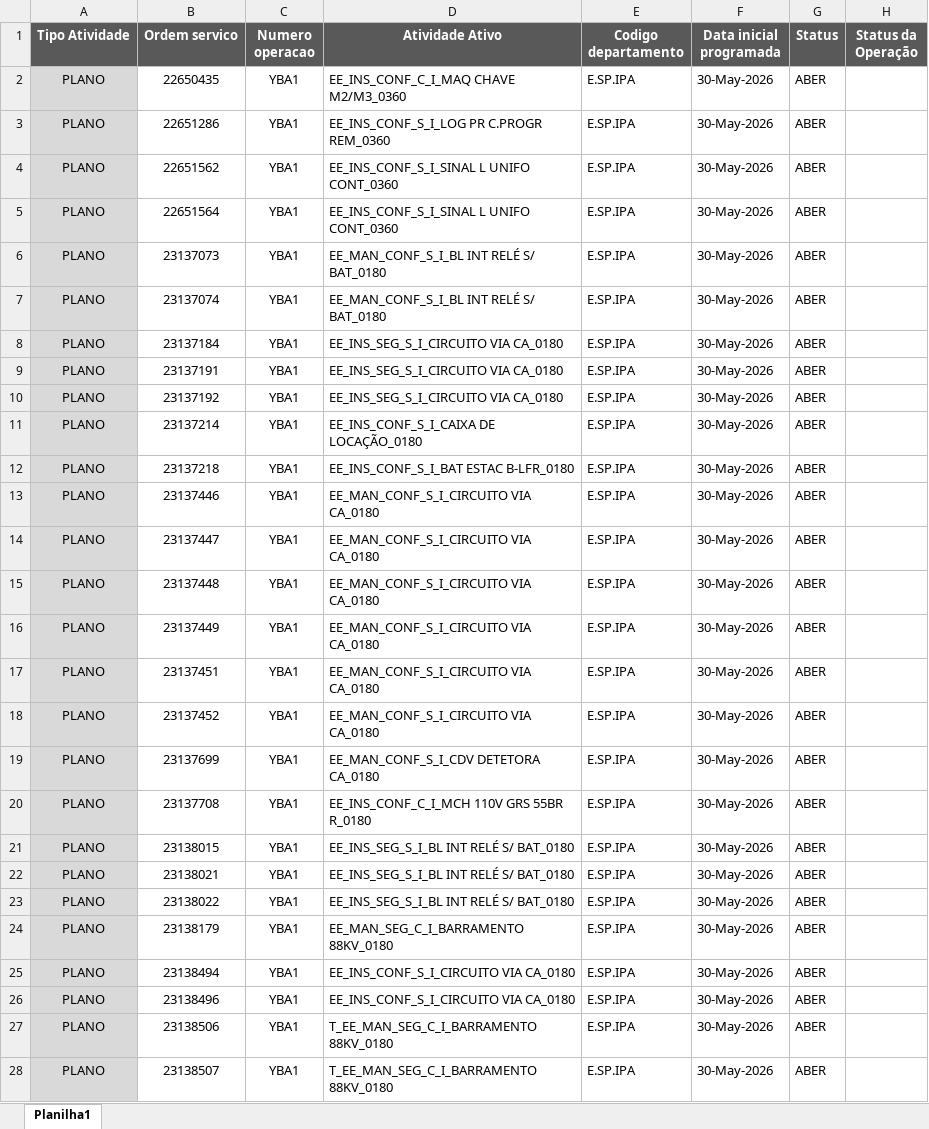
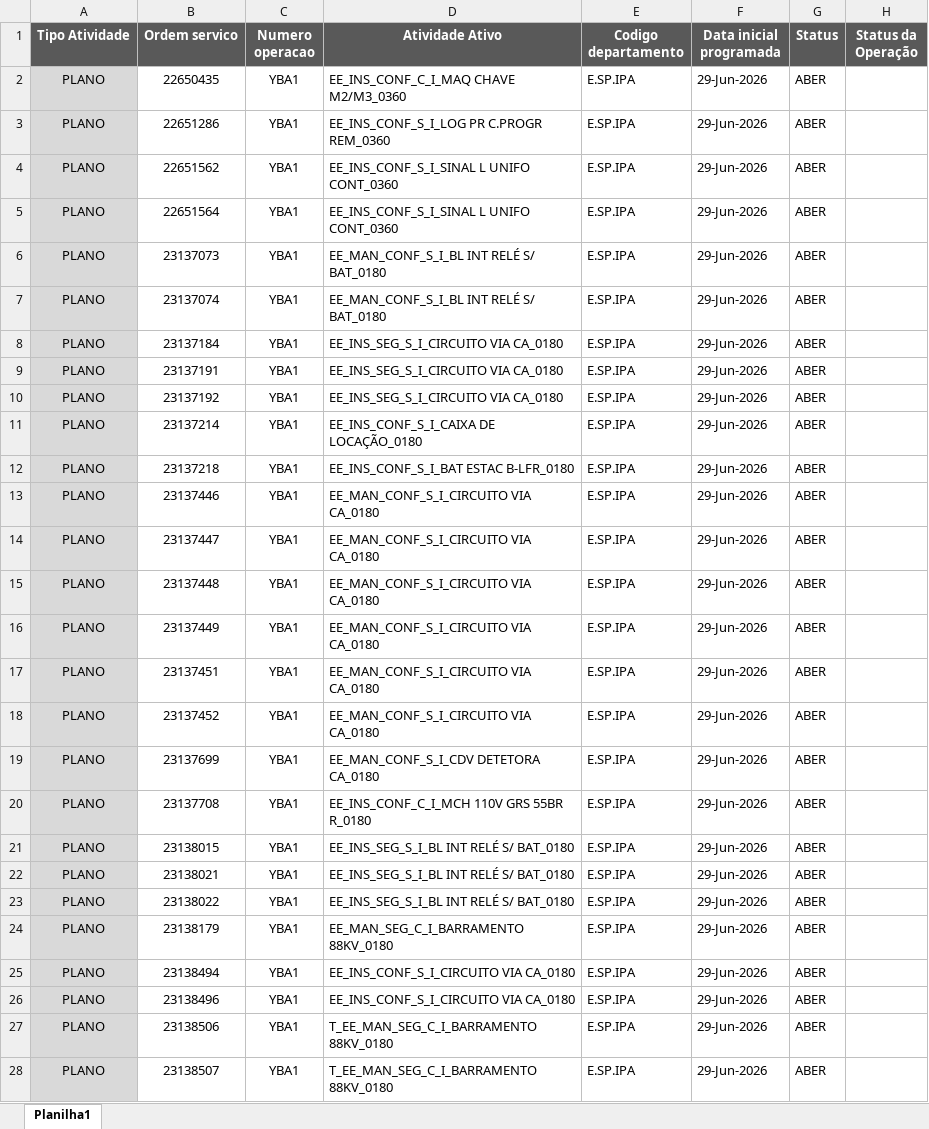
Before and after one commit to jcopaz/Gestao_OS_EE_MRS, an Excel workbook: bases_os/OS_Paranapiacaba.xlsx, sheet Planilha1, drawn as a sheet; only a part is shown; values as stored, in another font and other column widths than the file's, no borders; the diff covers the shown part only; the diff names each change by its address in the sheet, - before the commit and + after, or states it on an @@ line.

```diff
--- a/bases_os/OS_Paranapiacaba.xlsx (sheet Planilha1)
+++ b/bases_os/OS_Paranapiacaba.xlsx (sheet Planilha1)
-F2:F28 (Data inicial programada): 30-May-2026
+F2:F28 (Data inicial programada): 29-Jun-2026
```
Also changed, not shown: 1929 edited cells elsewhere in this sheet, 1 other file.
